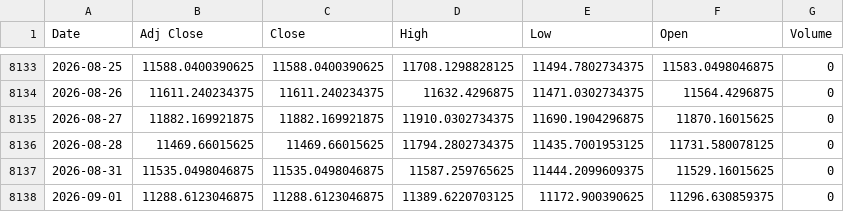
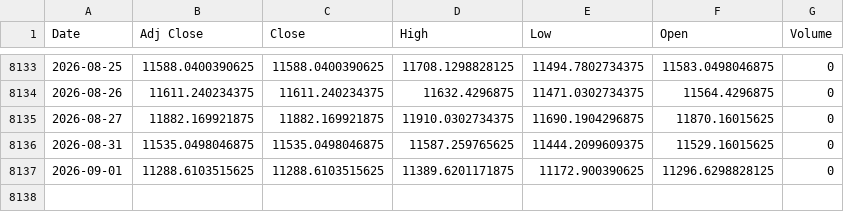
Before and after one commit to khemosu99-bit/overnight-kr, a CSV file: data/raw/SOX.csv, drawn as a sheet; only a part is shown, gaps mark what is left out.

```diff
--- a/data/raw/SOX.csv
+++ b/data/raw/SOX.csv
@@ -8135,4 +8135,3 @@ Date,Adj Close,Close,High,Low,Open,Volume
 2026-08-27,11882.169921875,11882.169921875,11910.0302734375,11690.1904296875,11870.16015625,0
-2026-08-28,11469.66015625,11469.66015625,11794.2802734375,11435.7001953125,11731.580078125,0
 2026-08-31,11535.0498046875,11535.0498046875,11587.259765625,11444.2099609375,11529.16015625,0
-2026-09-01,11288.6123046875,11288.6123046875,11389.6220703125,11172.900390625,11296.630859375,0
+2026-09-01,11288.6103515625,11288.6103515625,11389.6201171875,11172.900390625,11296.6298828125,0
```
Also changed, not shown: data/raw/DOW.csv, data/raw/EWY.csv, 41 other files.
